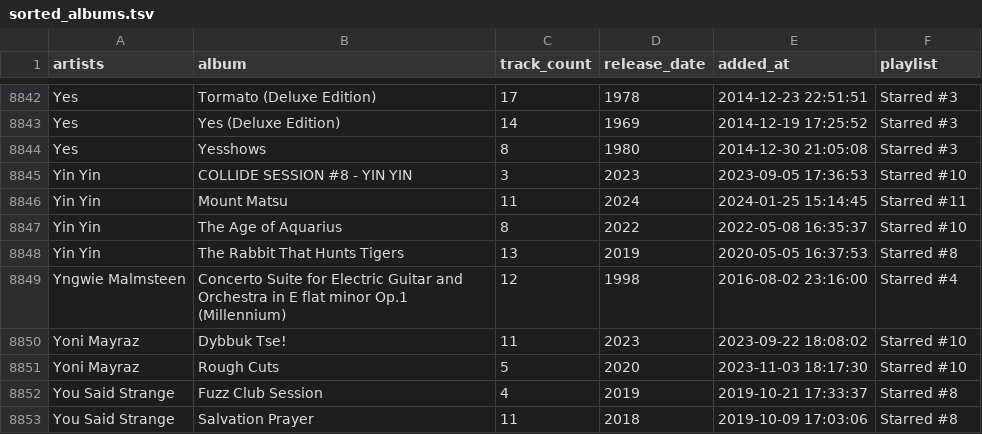
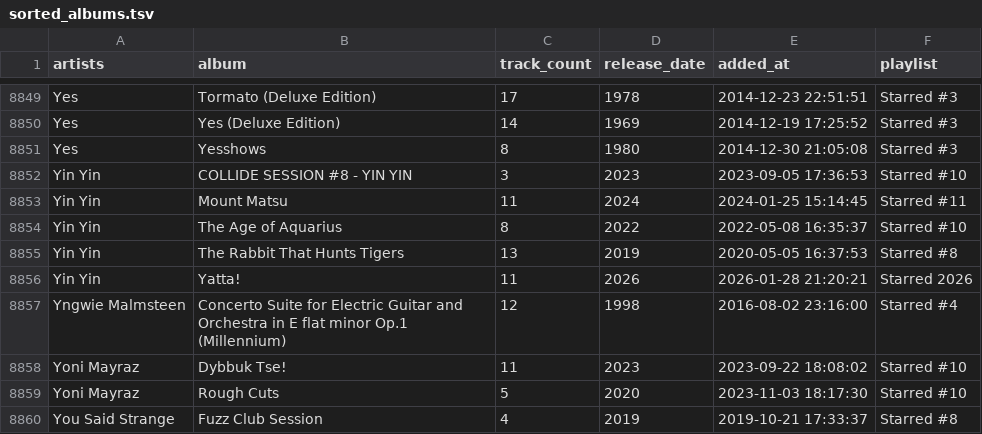
Before and after one commit to ccb012100/spotify-playlists, a TSV file: albums/sorted_albums.tsv, drawn as a sheet; only a part is shown, gaps mark what is left out; the shorter side is filled out with more unchanged rows; the diff covers the shown part only; the diff names each change by its address in the sheet, - before the commit and + after, or states it on an @@ line.

```diff
--- a/albums/sorted_albums.tsv
+++ b/albums/sorted_albums.tsv
+row 8856: Yin Yin | Yatta! | 11 | 2026 | 2026-01-28 21:20:21 | Starred 2026
```
Also changed, not shown: 7 added rows elsewhere in this file, albums/starred_albums.tsv, 1 other file.
